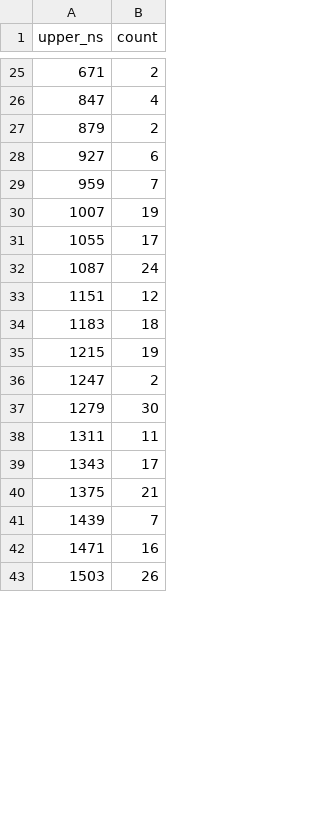
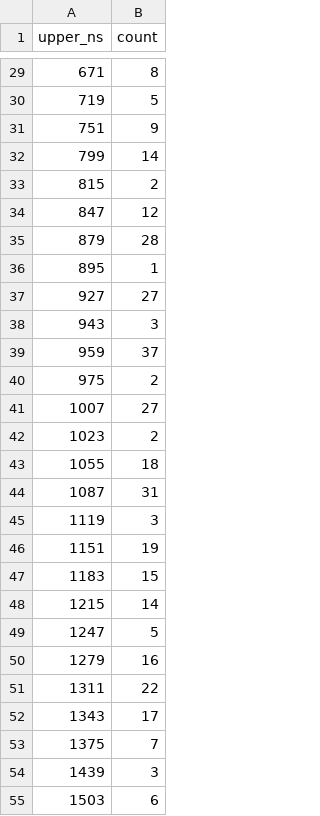
Before and after one commit to leeyawnnn/high_frequency_trading_engine, a CSV file: reports/data/feed.csv, drawn as a sheet; only a part is shown, gaps mark what is left out; the diff covers the shown part only.

```diff
--- a/reports/data/feed.csv
+++ b/reports/data/feed.csv
@@ -25,19 +29,27 @@ upper_ns,count
-671,2
-847,4
-879,2
-927,6
-959,7
-1007,19
-1055,17
-1087,24
-1151,12
-1183,18
-1215,19
-1247,2
-1279,30
-1311,11
+671,8
+719,5
+751,9
+799,14
+815,2
+847,12
+879,28
+895,1
+927,27
+943,3
+959,37
+975,2
+1007,27
+1023,2
+1055,18
+1087,31
+1119,3
+1151,19
+1183,15
+1215,14
+1247,5
+1279,16
+1311,22
 1343,17
-1375,21
-1439,7
-1471,16
-1503,26
+1375,7
+1439,3
+1503,6
```
Also changed, not shown: 15 added rows, 36 removed rows and 38 edited cells elsewhere in this file, reports/data/components.csv, reports/data/e2e.csv, 18 other files.
